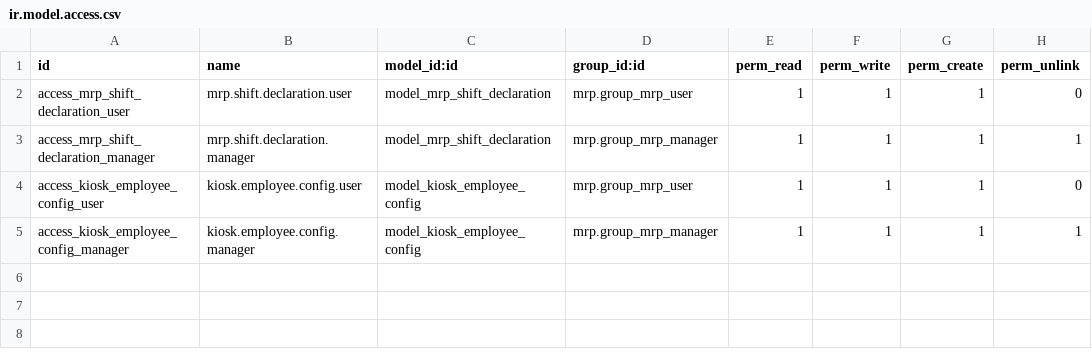
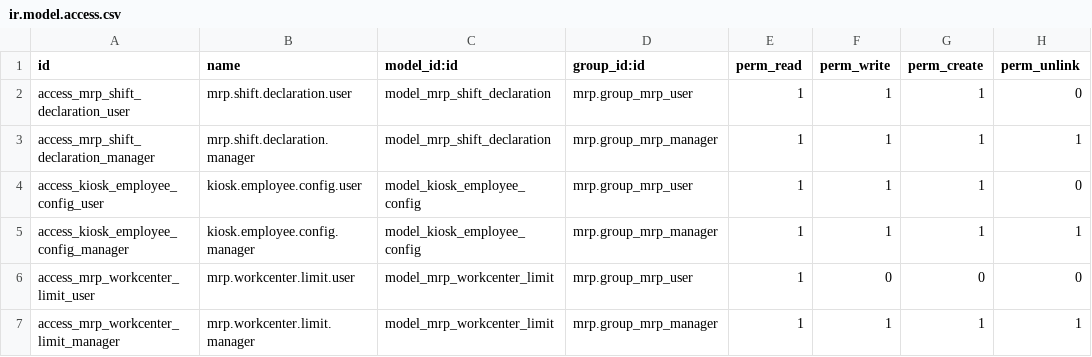
Before and after one commit to carlosdsindigomx/Indigo, a CSV file: custom/kiosco_production/security/ir.model.access.csv, drawn as a sheet; the diff names each change by its address in the sheet, - before the commit and + after, or states it on an @@ line.

Commit message:
add workcenter valition

```diff
--- a/custom/kiosco_production/security/ir.model.access.csv
+++ b/custom/kiosco_production/security/ir.model.access.csv
+row 6: access_mrp_workcenter_limit_user | mrp.workcenter.limit.user | model_mrp_workcenter_limit | mrp.group_mrp_user | 1 | 0 | 0 | 0
+row 7: access_mrp_workcenter_limit_manager | mrp.workcenter.limit.manager | model_mrp_workcenter_limit | mrp.group_mrp_manager | 1 | 1 | 1 | 1
```
Also changed, not shown: 12 other files.
